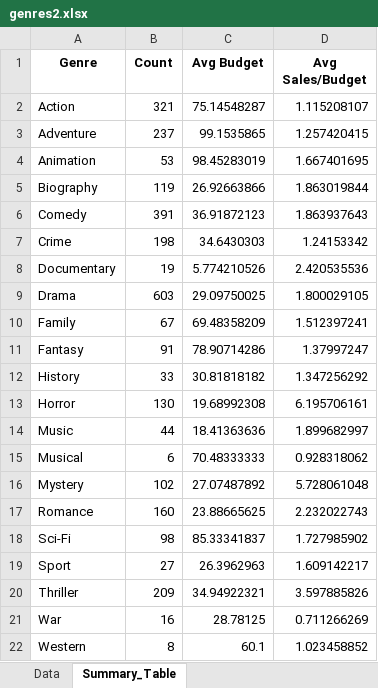
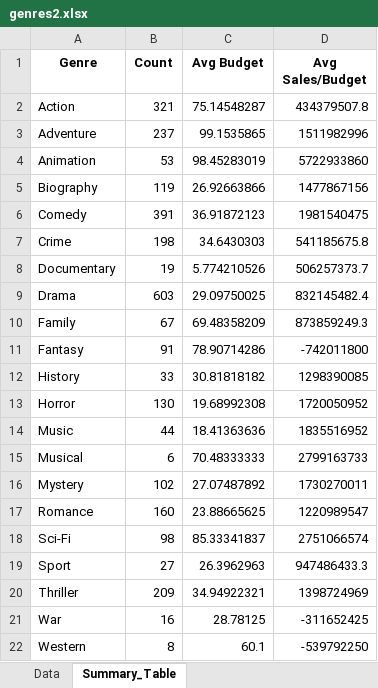
Before and after one commit to rjlatail/New_Movie_Studio_Analysis, an Excel workbook: Data/genres2.xlsx, sheet Summary_Table, drawn as a sheet; values as stored, in another font and other column widths than the file's, no borders; the diff names each change by its address in the sheet, - before the commit and + after, or states it on an @@ line.

```diff
--- a/Data/genres2.xlsx (sheet Summary_Table)
+++ b/Data/genres2.xlsx (sheet Summary_Table)
-D2 (Avg Sales/Budget): 1.115208107
+D2 (Avg Sales/Budget): 434379507.8
-D3 (Avg Sales/Budget): 1.257420415
+D3 (Avg Sales/Budget): 1511982996
-D4 (Avg Sales/Budget): 1.667401695
+D4 (Avg Sales/Budget): 5722933860
-D5 (Avg Sales/Budget): 1.863019844
+D5 (Avg Sales/Budget): 1477867156
-D6 (Avg Sales/Budget): 1.863937643
+D6 (Avg Sales/Budget): 1981540475
-D7 (Avg Sales/Budget): 1.24153342
+D7 (Avg Sales/Budget): 541185675.8
-D8 (Avg Sales/Budget): 2.420535536
+D8 (Avg Sales/Budget): 506257373.7
-D9 (Avg Sales/Budget): 1.800029105
+D9 (Avg Sales/Budget): 832145482.4
-D10 (Avg Sales/Budget): 1.512397241
+D10 (Avg Sales/Budget): 873859249.3
-D11 (Avg Sales/Budget): 1.37997247
+D11 (Avg Sales/Budget): -742011800
-D12 (Avg Sales/Budget): 1.347256292
+D12 (Avg Sales/Budget): 1298390085
-D13 (Avg Sales/Budget): 6.195706161
+D13 (Avg Sales/Budget): 1720050952
-D14 (Avg Sales/Budget): 1.899682997
+D14 (Avg Sales/Budget): 1835516952
-D15 (Avg Sales/Budget): 0.928318062
+D15 (Avg Sales/Budget): 2799163733
-D16 (Avg Sales/Budget): 5.728061048
+D16 (Avg Sales/Budget): 1730270011
-D17 (Avg Sales/Budget): 2.232022743
+D17 (Avg Sales/Budget): 1220989547
-D18 (Avg Sales/Budget): 1.727985902
+D18 (Avg Sales/Budget): 2751066574
-D19 (Avg Sales/Budget): 1.609142217
+D19 (Avg Sales/Budget): 947486433.3
-D20 (Avg Sales/Budget): 3.597885826
+D20 (Avg Sales/Budget): 1398724969
-D21 (Avg Sales/Budget): 0.711266269
+D21 (Avg Sales/Budget): -311652425
-D22 (Avg Sales/Budget): 1.023458852
+D22 (Avg Sales/Budget): -539792250
```
Also changed, not shown: sheet Data, 4 other files.
